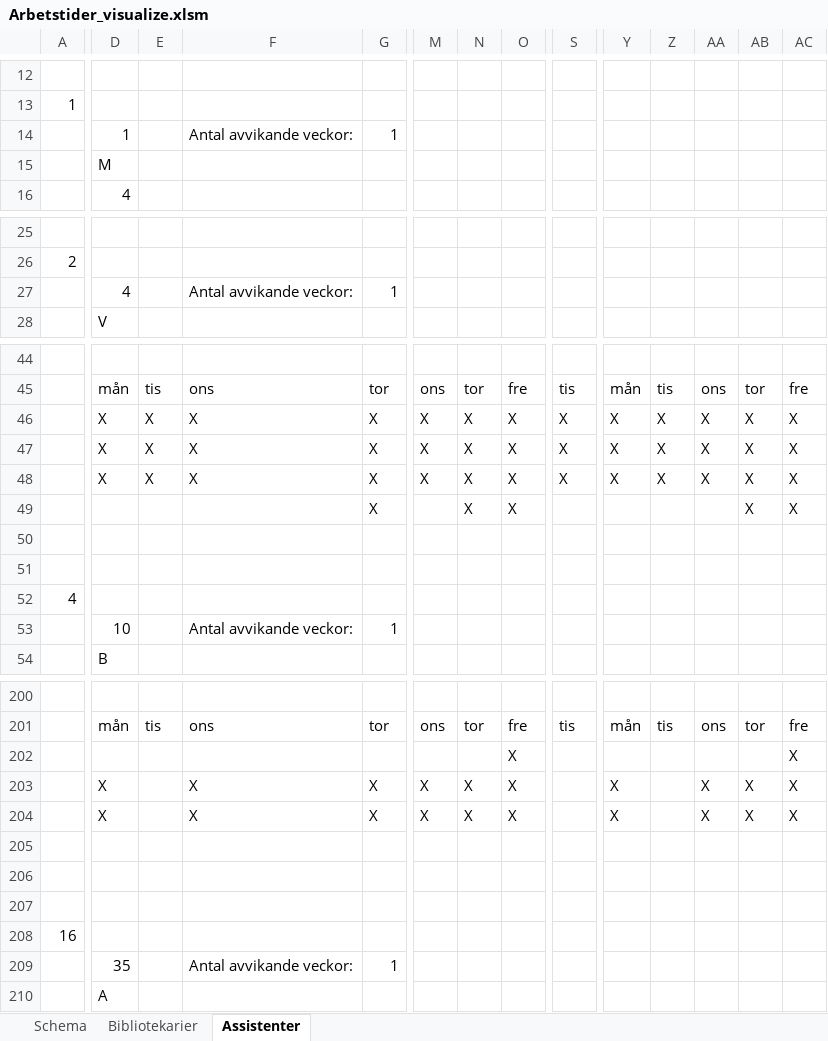
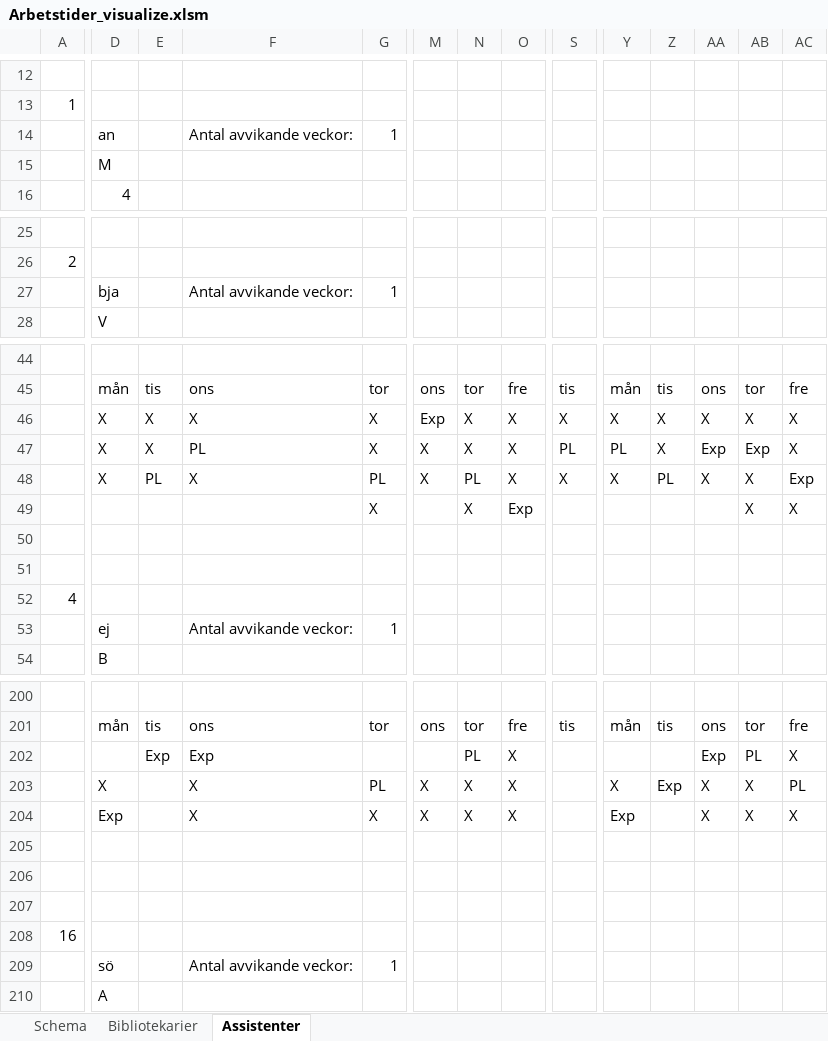
Before and after one commit to Optoteket/main, an Excel workbook: AMPLmodel/Visualisation/Arbetstider_visualize.xlsm, sheet Assistenter, drawn as a sheet; only a part is shown, gaps mark what is left out; values as stored, in another font and other column widths than the file's, no cell formats; the diff covers the shown part only; the diff names each change by its address in the sheet, - before the commit and + after, or states it on an @@ line.

```diff
--- a/AMPLmodel/Visualisation/Arbetstider_visualize.xlsm (sheet Assistenter)
+++ b/AMPLmodel/Visualisation/Arbetstider_visualize.xlsm (sheet Assistenter)
-D14: 1
+D14: an
-D27: 4
+D27: bja
-M46: X
+M46: Exp
-F47: X
+F47: PL
-S47: X
+S47: PL
-Y47: X
+Y47: PL
-AA47: X
+AA47: Exp
-AB47: X
+AB47: Exp
-E48: X
+E48: PL
-G48: X
+G48: PL
-N48: X
+N48: PL
-Z48: X
+Z48: PL
-AC48: X
+AC48: Exp
-O49: X
+O49: Exp
-D53: 10
+D53: ej
-E202: (empty)
+E202: Exp
-F202: (empty)
+F202: Exp
-N202: (empty)
+N202: PL
-AA202: (empty)
+AA202: Exp
-AB202: (empty)
+AB202: PL
-G203: X
+G203: PL
-Z203: (empty)
+Z203: Exp
-AC203: X
+AC203: PL
-D204: X
+D204: Exp
-Y204: X
+Y204: Exp
-D209: 35
+D209: sö
```
Also changed, not shown: 130 edited cells elsewhere in this sheet, sheet Bibliotekarier, sheet Schema, cell formats, charts or pictures, 2 other files.
